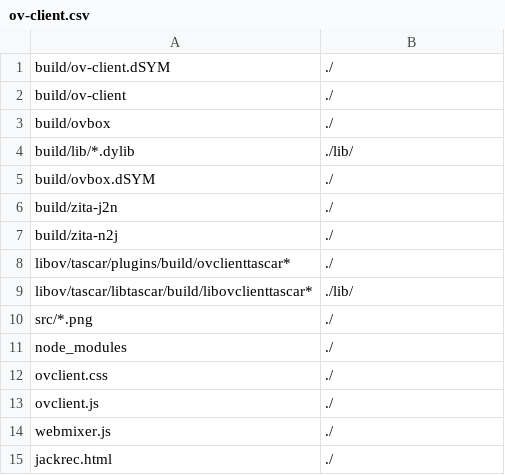
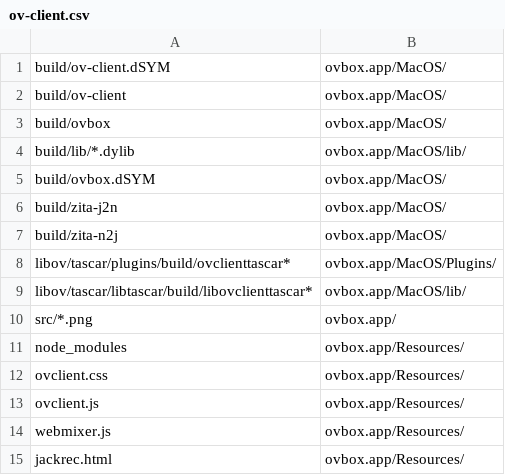
Before and after one commit to gisogrimm/ov-client, a CSV file: packaging/Darwin/ov-client.csv, drawn as a sheet.

```diff
--- a/packaging/Darwin/ov-client.csv
+++ b/packaging/Darwin/ov-client.csv
@@ -1,15 +1,15 @@
-build/ov-client.dSYM,./
-build/ov-client,./
-build/ovbox,./
-build/lib/*.dylib,./lib/
-build/ovbox.dSYM,./
-build/zita-j2n,./
-build/zita-n2j,./
-libov/tascar/plugins/build/ovclienttascar*,./
-libov/tascar/libtascar/build/libovclienttascar*,./lib/
-src/*.png,./
-node_modules,./
-ovclient.css,./
-ovclient.js,./
-webmixer.js,./
-jackrec.html,./
+build/ov-client.dSYM,ovbox.app/MacOS/
+build/ov-client,ovbox.app/MacOS/
+build/ovbox,ovbox.app/MacOS/
+build/lib/*.dylib,ovbox.app/MacOS/lib/
+build/ovbox.dSYM,ovbox.app/MacOS/
+build/zita-j2n,ovbox.app/MacOS/
+build/zita-n2j,ovbox.app/MacOS/
+libov/tascar/plugins/build/ovclienttascar*,ovbox.app/MacOS/Plugins/
+libov/tascar/libtascar/build/libovclienttascar*,ovbox.app/MacOS/lib/
+src/*.png,ovbox.app/
+node_modules,ovbox.app/Resources/
+ovclient.css,ovbox.app/Resources/
+ovclient.js,ovbox.app/Resources/
+webmixer.js,ovbox.app/Resources/
+jackrec.html,ovbox.app/Resources/
```
Also changed, not shown: 2 other files.
